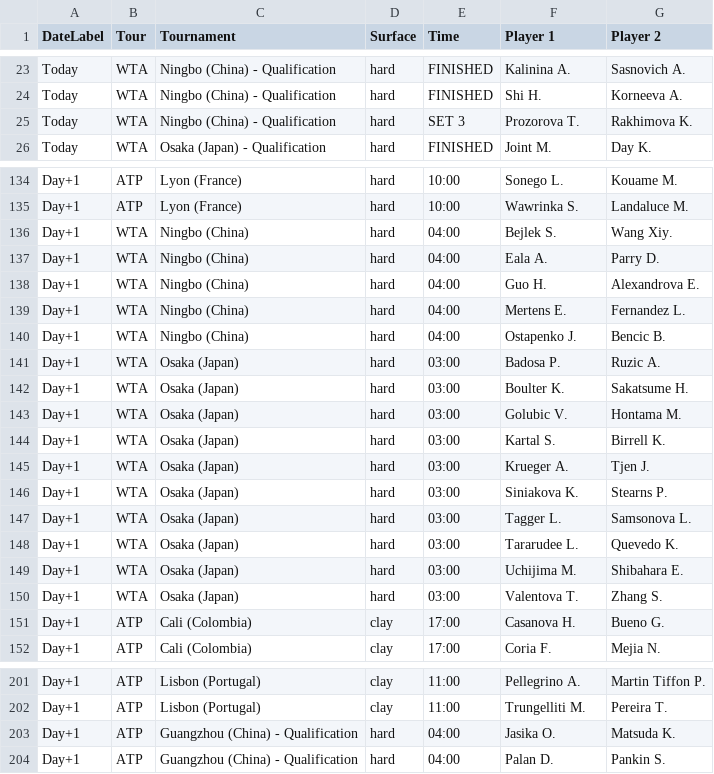
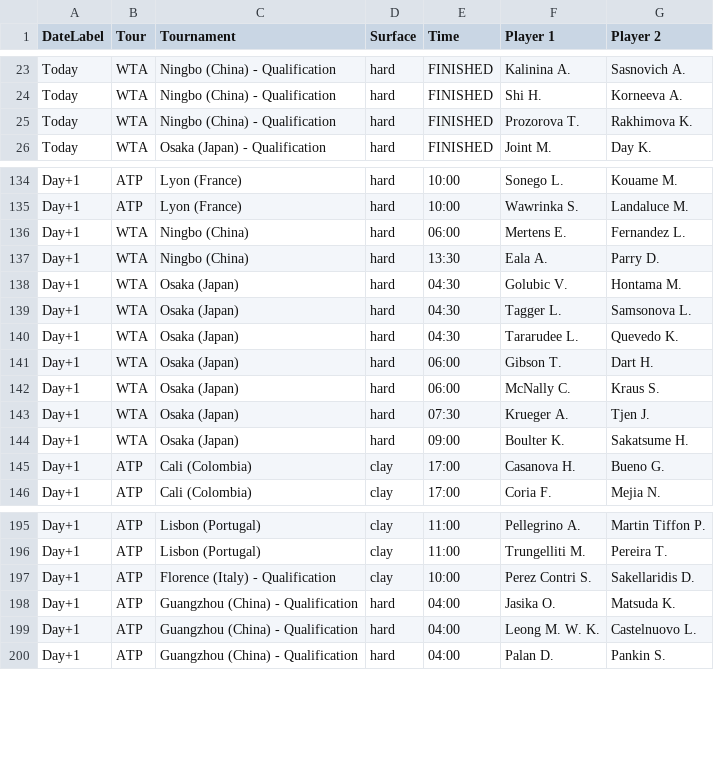
Before and after one commit to rajnakviliam/tennis-surface-elo, a CSV file: flashscore_matches.csv, drawn as a sheet; only a part is shown, gaps mark what is left out; the diff covers the shown part only.

Commit message:
Update Flashscore data: flashscore_matches.csv

```diff
--- a/flashscore_matches.csv
+++ b/flashscore_matches.csv
@@ -24,3 +24,3 @@ Today;WTA;Ningbo (China) - Qualification;hard;FINISHED;Kalinina A.;Sasnovich A.
 Today;WTA;Ningbo (China) - Qualification;hard;FINISHED;Shi H.;Korneeva A.
-Today;WTA;Ningbo (China) - Qualification;hard;SET 3;Prozorova T.;Rakhimova K.
+Today;WTA;Ningbo (China) - Qualification;hard;FINISHED;Prozorova T.;Rakhimova K.
 Today;WTA;Osaka (Japan) - Qualification;hard;FINISHED;Joint M.;Day K.
@@ -135,17 +135,11 @@ Day+1;ATP;Lyon (France);hard;10:00;Sonego L.;Kouame M.
 Day+1;ATP;Lyon (France);hard;10:00;Wawrinka S.;Landaluce M.
-Day+1;WTA;Ningbo (China);hard;04:00;Bejlek S.;Wang Xiy.
-Day+1;WTA;Ningbo (China);hard;04:00;Eala A.;Parry D.
-Day+1;WTA;Ningbo (China);hard;04:00;Guo H.;Alexandrova E.
-Day+1;WTA;Ningbo (China);hard;04:00;Mertens E.;Fernandez L.
-Day+1;WTA;Ningbo (China);hard;04:00;Ostapenko J.;Bencic B.
-Day+1;WTA;Osaka (Japan);hard;03:00;Badosa P.;Ruzic A.
-Day+1;WTA;Osaka (Japan);hard;03:00;Boulter K.;Sakatsume H.
-Day+1;WTA;Osaka (Japan);hard;03:00;Golubic V.;Hontama M.
-Day+1;WTA;Osaka (Japan);hard;03:00;Kartal S.;Birrell K.
-Day+1;WTA;Osaka (Japan);hard;03:00;Krueger A.;Tjen J.
-Day+1;WTA;Osaka (Japan);hard;03:00;Siniakova K.;Stearns P.
-Day+1;WTA;Osaka (Japan);hard;03:00;Tagger L.;Samsonova L.
-Day+1;WTA;Osaka (Japan);hard;03:00;Tararudee L.;Quevedo K.
-Day+1;WTA;Osaka (Japan);hard;03:00;Uchijima M.;Shibahara E.
-Day+1;WTA;Osaka (Japan);hard;03:00;Valentova T.;Zhang S.
+Day+1;WTA;Ningbo (China);hard;06:00;Mertens E.;Fernandez L.
+Day+1;WTA;Ningbo (China);hard;13:30;Eala A.;Parry D.
+Day+1;WTA;Osaka (Japan);hard;04:30;Golubic V.;Hontama M.
+Day+1;WTA;Osaka (Japan);hard;04:30;Tagger L.;Samsonova L.
+Day+1;WTA;Osaka (Japan);hard;04:30;Tararudee L.;Quevedo K.
+Day+1;WTA;Osaka (Japan);hard;06:00;Gibson T.;Dart H.
+Day+1;WTA;Osaka (Japan);hard;06:00;McNally C.;Kraus S.
+Day+1;WTA;Osaka (Japan);hard;07:30;Krueger A.;Tjen J.
+Day+1;WTA;Osaka (Japan);hard;09:00;Boulter K.;Sakatsume H.
 Day+1;ATP;Cali (Colombia);clay;17:00;Casanova H.;Bueno G.
@@ -202,3 +196,5 @@ Day+1;ATP;Lisbon (Portugal);clay;11:00;Pellegrino A.;Martin Tiffon P.
 Day+1;ATP;Lisbon (Portugal);clay;11:00;Trungelliti M.;Pereira T.
+Day+1;ATP;Florence (Italy) - Qualification;clay;10:00;Perez Contri S.;Sakellaridis D.
 Day+1;ATP;Guangzhou (China) - Qualification;hard;04:00;Jasika O.;Matsuda K.
+Day+1;ATP;Guangzhou (China) - Qualification;hard;04:00;Leong M. W. K.;Castelnuovo L.
 Day+1;ATP;Guangzhou (China) - Qualification;hard;04:00;Palan D.;Pankin S.
```
Also changed, not shown: 1 added row, 1 removed row and 34 edited cells elsewhere in this file.
